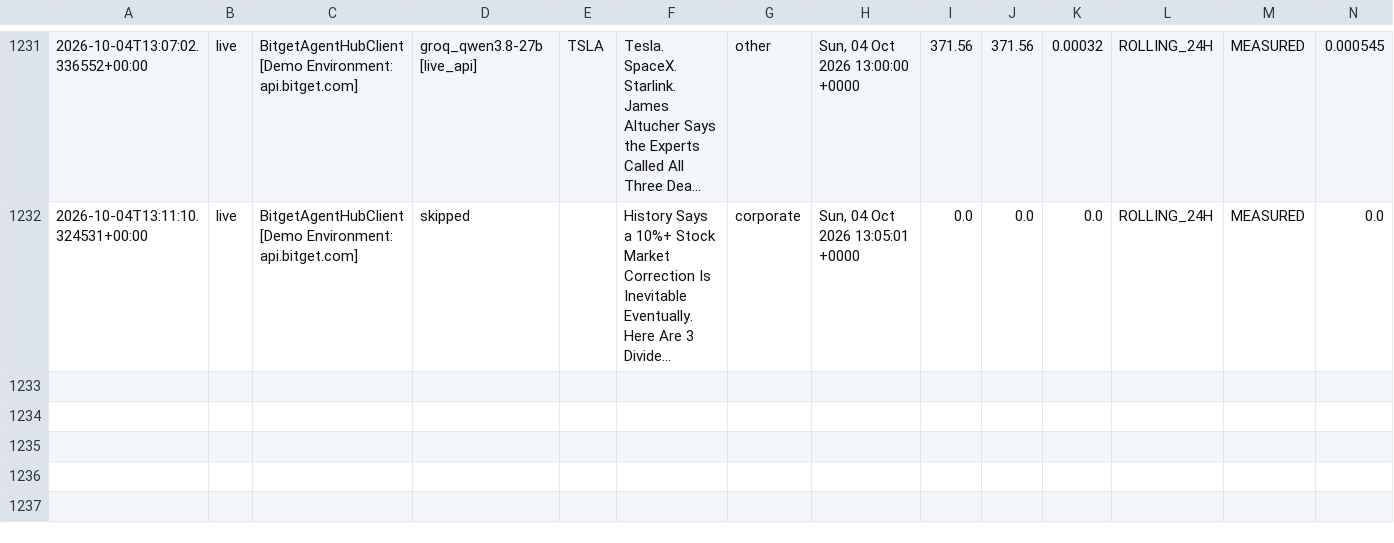
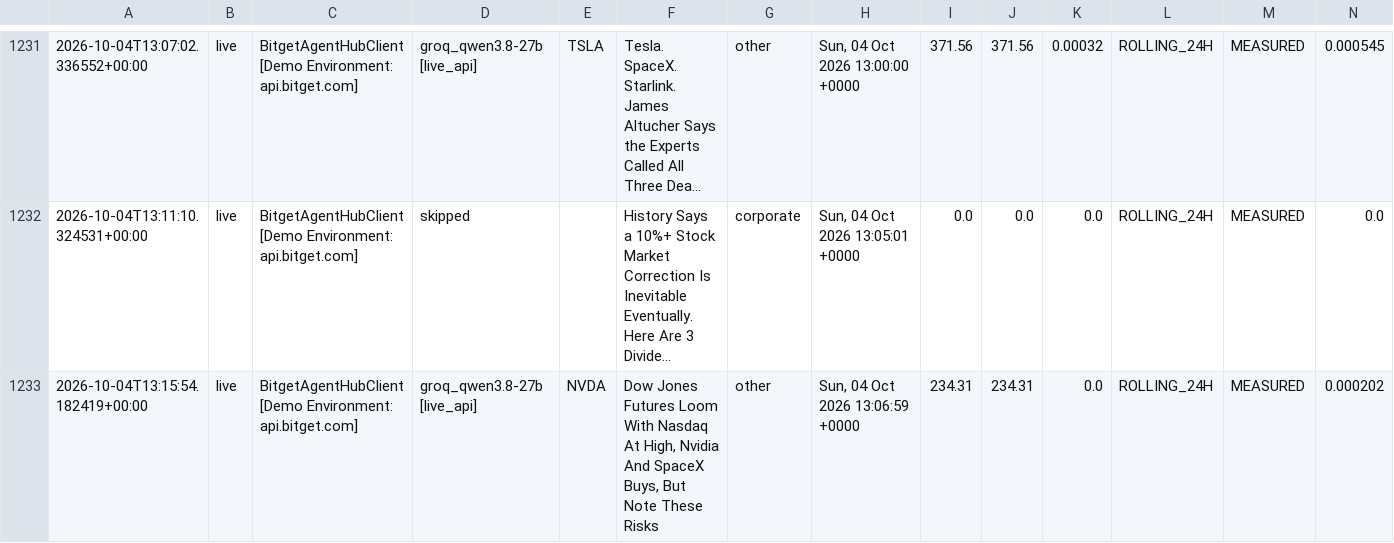
Before and after one commit to 0xSheriff/afterhours-sentinel, a CSV file: logs/sentinel_trades.csv, drawn as a sheet; only a part is shown, gaps mark what is left out; long unchanged cells end in …; rows hold the shown columns only; the diff names each change by its address in the sheet, - before the commit and + after, or states it on an @@ line.

Commit message:
telemetry: sync live trade records (1222 records)

```diff
--- a/logs/sentinel_trades.csv
+++ b/logs/sentinel_trades.csv
+row 1233: 2026-10-04T13:15:54.182419+00:00 | live | BitgetAgentHubClient [Demo Environment: api.bitget.com] | groq_qwen3.8-27b [live_api] | NVDA | Dow Jones Futures Loom With Nasdaq At High, Nvidia And SpaceX Buys, But Note These Risks | other | Sun, 04 Oct 2026 13:06:59 +0000 | 234.31 | 234.31 | 0.0 | ROLLING_24H | MEASURED | 0.000202
```
Also changed, not shown: 3 other files.
